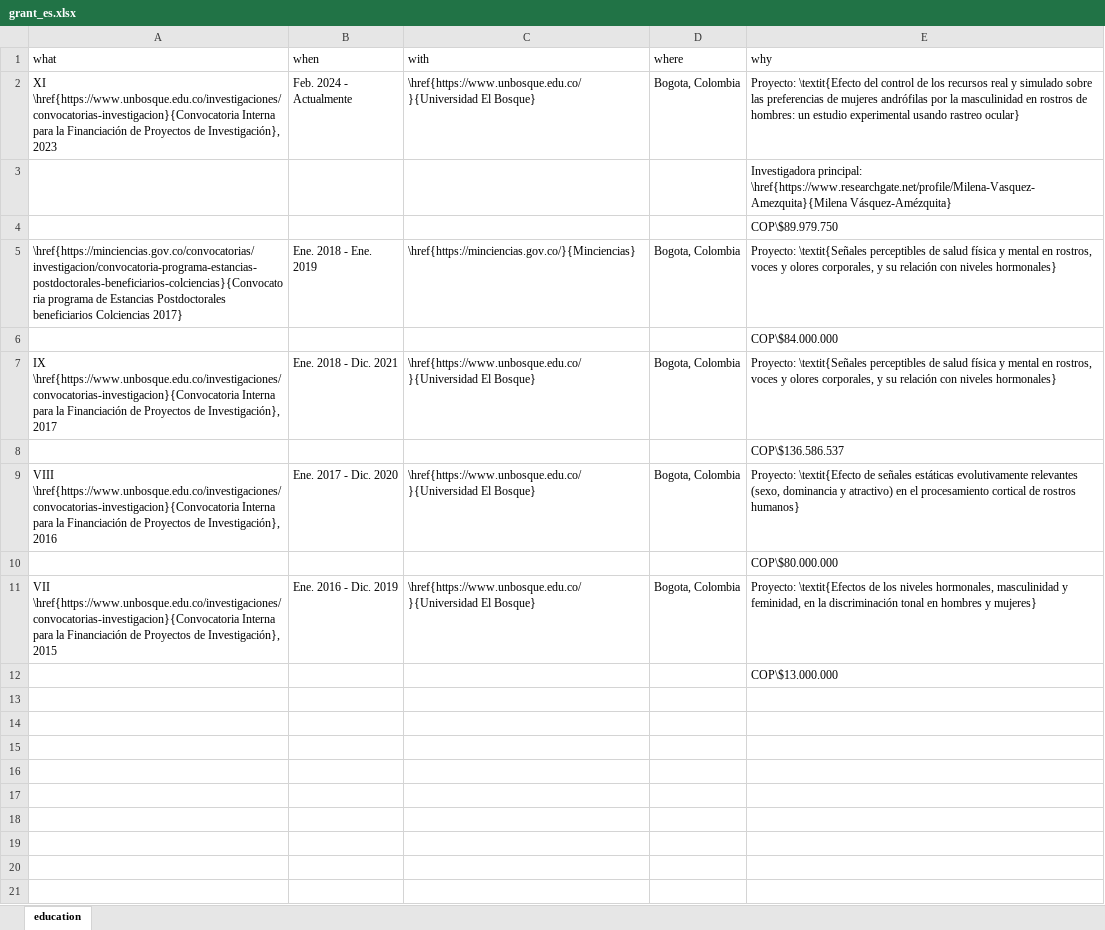
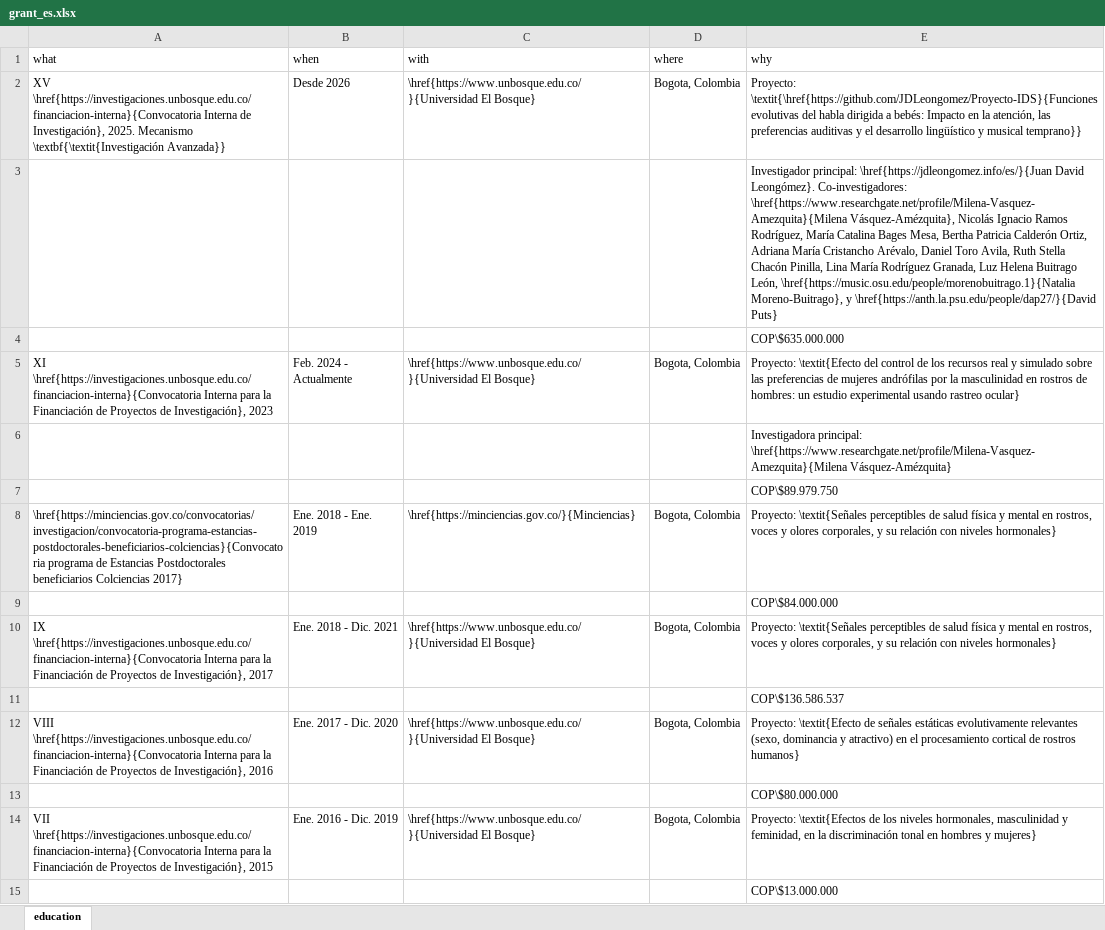
Before and after one commit to JDLeongomez/JDL_CV, an Excel workbook: data/grant_es.xlsx, sheet education, drawn as a sheet; values as stored, in another font and other column widths than the file's, no borders; addresses are those after the commit; the diff names each change by its address in the sheet, - before the commit and + after, or states it on an @@ line.

Commit message:
Added IDS grant

```diff
--- a/data/grant_es.xlsx (sheet education)
+++ b/data/grant_es.xlsx (sheet education)
+row 2: XV \href{https://investigaciones.unbosque.edu.co/financiacion-interna}{Convocatoria Interna de Investigación}, 2025. Mecanismo \textbf{\textit{Investigación Avanzada}} | Desde 2026 | \href{https://www.unbosque.edu.co/}{Universidad El Bosque} | Bogota, Colombia | Proyecto: \textit{\href{https://github.com/JDLeongomez/Proyecto-IDS}{Funciones evolutivas del habla dirigida a bebés: Impacto en la atención, las preferencias auditivas y el desarrollo lingüístico y musical temprano}}
+row 3:  |  |  |  | Investigador principal: \href{https://jdleongomez.info/es/}{Juan David Leongómez}. Co-investigadores: \href{https://www.researchgate.net/profile/Milena-Vasquez-Amezquita}{Milena Vásquez-Amézquita}, Nicolás Ignacio Ramos Rodríguez, María Catalina Bages Mesa, Bertha Patricia Calderón Ortiz, Adriana María Cristancho Arévalo, Daniel Toro Avila, Ruth Stella Chacón Pinilla, Lina María Rodríguez Granada, Luz Helena Buitrago León, \href{https://music.osu.edu/people/morenobuitrago.1}{Natalia Moreno-Buitrago}, y \href{https://anth.la.psu.edu/people/dap27/}{David Puts}
+row 4:  |  |  |  | COP\$635.000.000
-A5 (what): XI \href{https://www.unbosque.edu.co/investigaciones/convocatorias-investigacion}{Convocatoria Interna para…
+A5 (what): XI \href{https://investigaciones.unbosque.edu.co/financiacion-interna}{Convocatoria Interna para…
-A10 (what): IX \href{https://www.unbosque.edu.co/investigaciones/convocatorias-investigacion}{Convocatoria Interna para…
+A10 (what): IX \href{https://investigaciones.unbosque.edu.co/financiacion-interna}{Convocatoria Interna para…
-A12 (what): VIII \href{https://www.unbosque.edu.co/investigaciones/convocatorias-investigacion}{Convocatoria Interna para…
+A12 (what): VIII \href{https://investigaciones.unbosque.edu.co/financiacion-interna}{Convocatoria Interna para…
-A14 (what): VII \href{https://www.unbosque.edu.co/investigaciones/convocatorias-investigacion}{Convocatoria Interna para…
+A14 (what): VII \href{https://investigaciones.unbosque.edu.co/financiacion-interna}{Convocatoria Interna para…
```
Also changed, not shown: data/grant_en.xlsx, 4 other files.
